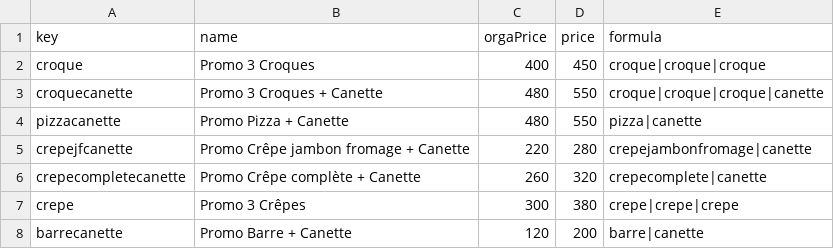
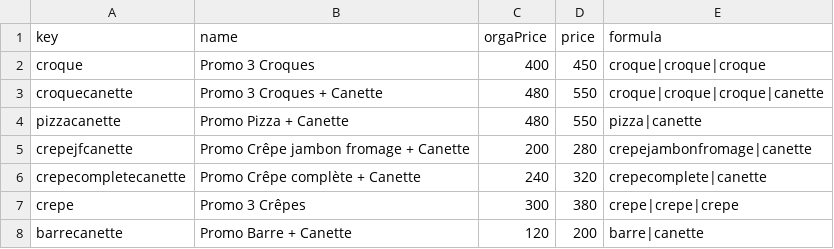
Before and after one commit to ungdev/UA-bouffe, a CSV file: seed/promotions.csv, drawn as a sheet.

```diff
--- a/seed/promotions.csv
+++ b/seed/promotions.csv
@@ -4,4 +4,4 @@ croquecanette,Promo 3 Croques + Canette,480,550,croque|croque|croque|canette
 pizzacanette,Promo Pizza + Canette,480,550,pizza|canette
-crepejfcanette,Promo Crêpe jambon fromage + Canette,220,280,crepejambonfromage|canette
-crepecompletecanette,Promo Crêpe complète + Canette,260,320,crepecomplete|canette
+crepejfcanette,Promo Crêpe jambon fromage + Canette,200,280,crepejambonfromage|canette
+crepecompletecanette,Promo Crêpe complète + Canette,240,320,crepecomplete|canette
 crepe,Promo 3 Crêpes,300,380,crepe|crepe|crepe
```
Also changed, not shown: seed/items.csv.
